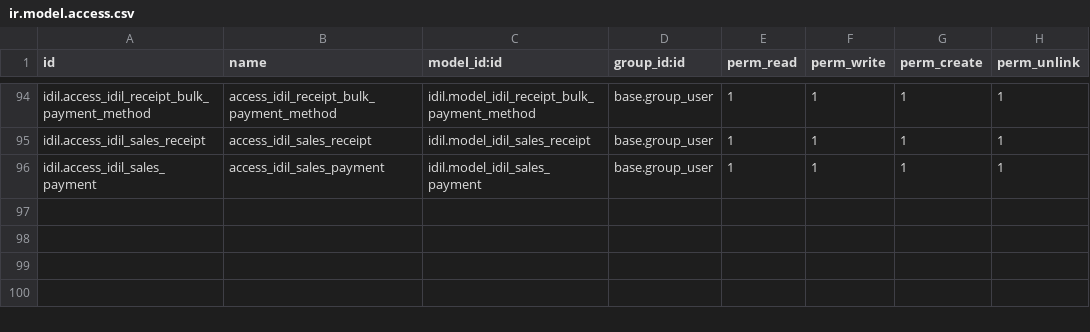
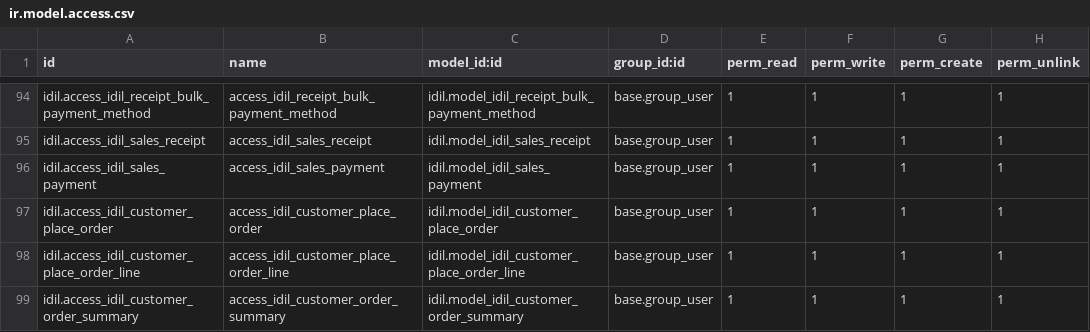
Before and after one commit to Ayuubi/nagaad, a CSV file: nagaad_addons/idil/security/ir.model.access.csv, drawn as a sheet; only a part is shown, gaps mark what is left out.

Commit message:
re-add customer place

```diff
--- a/nagaad_addons/idil/security/ir.model.access.csv
+++ b/nagaad_addons/idil/security/ir.model.access.csv
@@ -96 +96,4 @@ idil.access_idil_sales_receipt,access_idil_sales_receipt,idil.model_idil_sales_r
 idil.access_idil_sales_payment,access_idil_sales_payment,idil.model_idil_sales_payment,base.group_user,1,1,1,1
+idil.access_idil_customer_place_order,access_idil_customer_place_order,idil.model_idil_customer_place_order,base.group_user,1,1,1,1
+idil.access_idil_customer_place_order_line,access_idil_customer_place_order_line,idil.model_idil_customer_place_order_line,base.group_user,1,1,1,1
+idil.access_idil_customer_order_summary,access_idil_customer_order_summary,idil.model_idil_customer_order_summary,base.group_user,1,1,1,1
```
Also changed, not shown: 5 other files.
